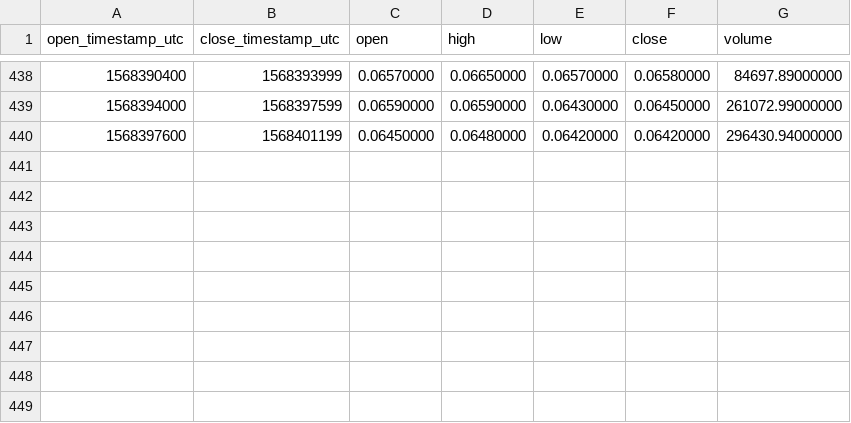
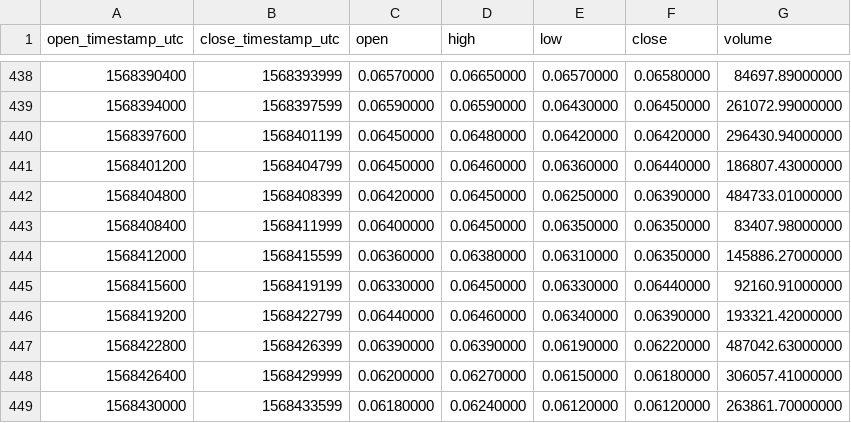
Before and after one commit to cryptobigbro/binance-PERLUSDT, a CSV file: binance-PERLUSDT-1h.csv, drawn as a sheet; only a part is shown, gaps mark what is left out; the diff names each change by its address in the sheet, - before the commit and + after, or states it on an @@ line.

Commit message:
Update OHLCV data.

```diff
--- a/binance-PERLUSDT-1h.csv
+++ b/binance-PERLUSDT-1h.csv
+row 441: 1568401200 | 1568404799 | 0.06450000 | 0.06460000 | 0.06360000 | 0.06440000 | 186807.43000000
+row 442: 1568404800 | 1568408399 | 0.06420000 | 0.06450000 | 0.06250000 | 0.06390000 | 484733.01000000
+row 443: 1568408400 | 1568411999 | 0.06400000 | 0.06450000 | 0.06350000 | 0.06350000 | 83407.98000000
+row 444: 1568412000 | 1568415599 | 0.06360000 | 0.06380000 | 0.06310000 | 0.06350000 | 145886.27000000
+row 445: 1568415600 | 1568419199 | 0.06330000 | 0.06450000 | 0.06330000 | 0.06440000 | 92160.91000000
+row 446: 1568419200 | 1568422799 | 0.06440000 | 0.06460000 | 0.06340000 | 0.06390000 | 193321.42000000
+row 447: 1568422800 | 1568426399 | 0.06390000 | 0.06390000 | 0.06190000 | 0.06220000 | 487042.63000000
+row 448: 1568426400 | 1568429999 | 0.06200000 | 0.06270000 | 0.06150000 | 0.06180000 | 306057.41000000
+row 449: 1568430000 | 1568433599 | 0.06180000 | 0.06240000 | 0.06120000 | 0.06120000 | 263861.70000000
```
Also changed, not shown: binance-PERLUSDT-1d.csv, 1 other file.
